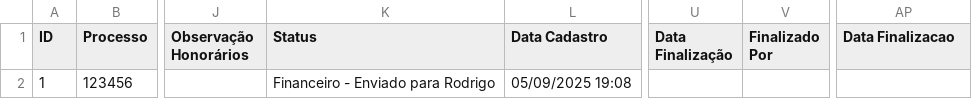
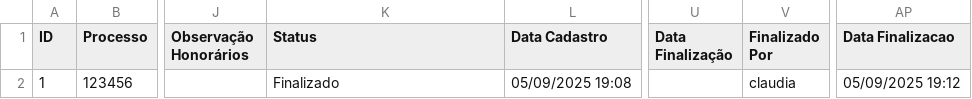
Before and after one commit to leoparipiranga/capistrano_processos, a CSV file: bases/lista_alvaras.csv, drawn as a sheet; only a part is shown, gaps mark what is left out; the diff names each change by its address in the sheet, - before the commit and + after, or states it on an @@ line.

Commit message:
Atualização via Streamlit 05/09/2025 19:12:16

```diff
--- a/bases/lista_alvaras.csv
+++ b/bases/lista_alvaras.csv
-K2 (Status): Financeiro - Enviado para Rodrigo
+K2 (Status): Finalizado
-V2 (Finalizado Por): (empty)
+V2 (Finalizado Por): claudia
-AP2 (Data Finalizacao): (empty)
+AP2 (Data Finalizacao): 05/09/2025 19:12
```
